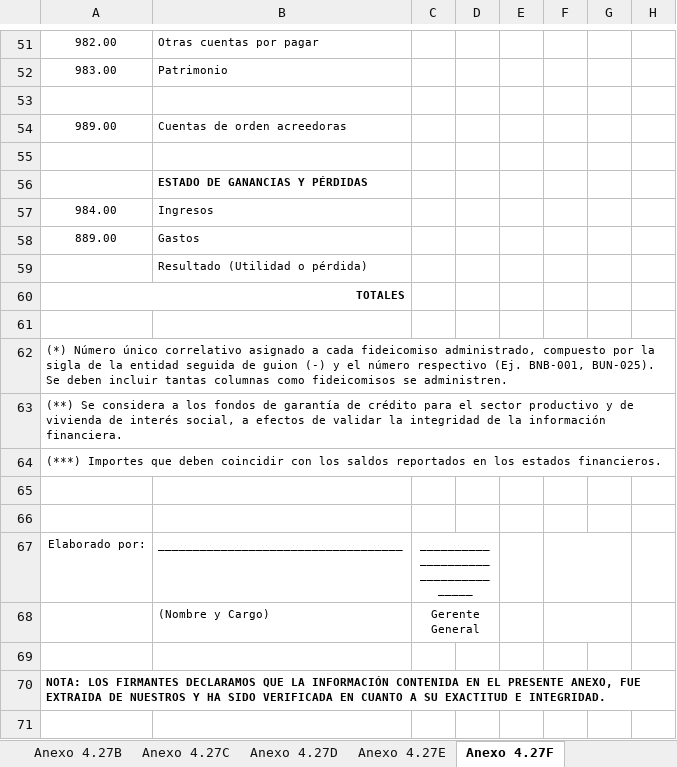
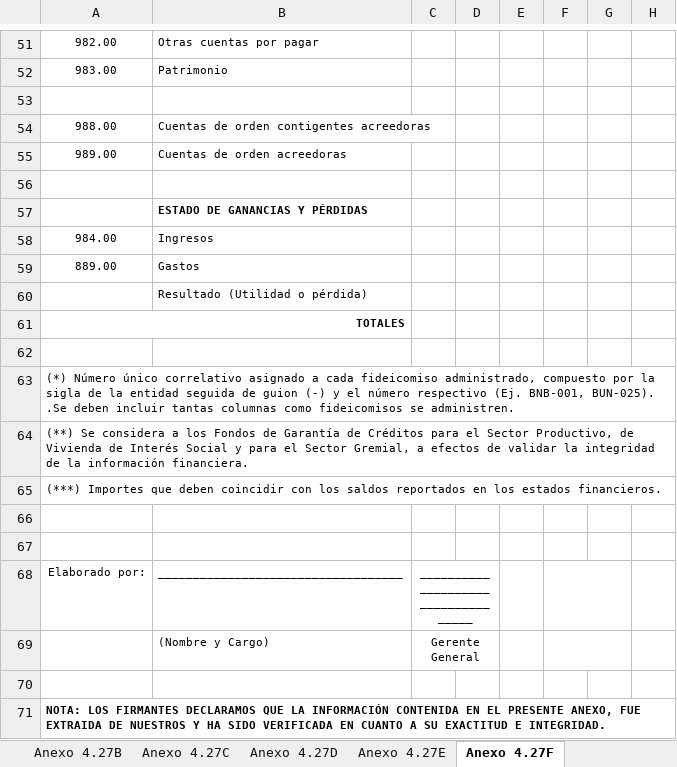
Before and after one commit to garysan/normativaASFI, an Excel workbook: normativa/Anexos/L05T02C03/L05T02C03A04_27.xlsx, sheet Anexo 4.27F, drawn as a sheet; only a part is shown, gaps mark what is left out; values as stored, in another font and other column widths than the file's, no borders; addresses are those after the commit; ↵ is a line break in a cell; the diff names each change by its address in the sheet, - before the commit and + after, or states it on an @@ line.

```diff
--- a/normativa/Anexos/L05T02C03/L05T02C03A04_27.xlsx (sheet Anexo 4.27F)
+++ b/normativa/Anexos/L05T02C03/L05T02C03A04_27.xlsx (sheet Anexo 4.27F)
+row 54: 988.00 | Cuentas de orden contigentes acreedoras
-A63: …BNB-001, BUN-025). ↵ Se deben incluir…
+A63: …BNB-001, BUN-025). ↵ .Se deben incluir…
-A64: …a los fondos de garantía de crédito para el sector productivo y de vivienda de interés social, a efectos…
+A64: …a los Fondos de Garantía de Créditos para el Sector Productivo, de Vivienda de Interés Social y para el Sector Gremial, a efectos…
```
Also changed, not shown: sheet Anexo 4.27A, normativa/Anexos/L05T02C03/L05T02C03A23.xlsx, 44 other files.
